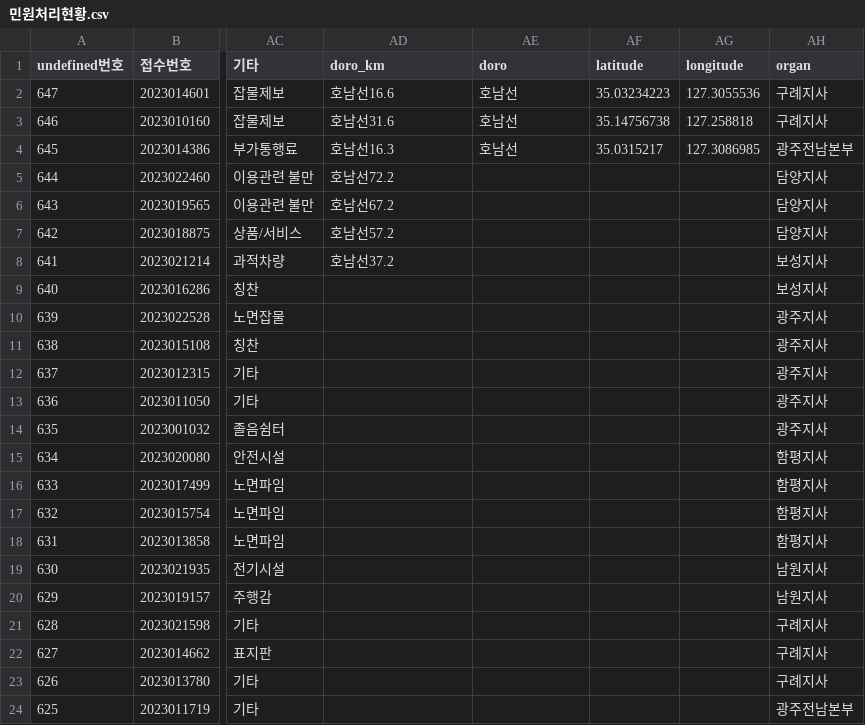
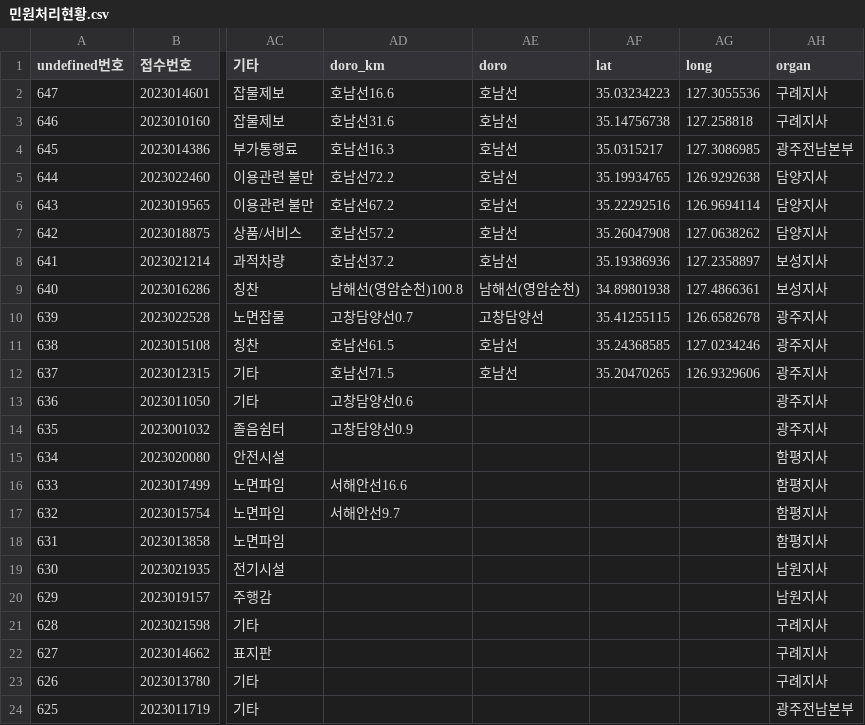
Before and after one commit to chingu647/minwon, a CSV file: data/민원처리현황.csv, drawn as a sheet; only a part is shown, gaps mark what is left out; the diff names each change by its address in the sheet, - before the commit and + after, or states it on an @@ line.

Commit message:
all...

```diff
--- a/data/민원처리현황.csv
+++ b/data/민원처리현황.csv
-AF1: latitude
+AF1: lat
-AG1: longitude
+AG1: long
-AE5:AE8 (doro): (empty)
+AE5:AE8 (doro): 호남선
-AF5 (lat): (empty)
+AF5 (lat): 35.19934765
-AG5 (long): (empty)
+AG5 (long): 126.9292638
-AF6 (lat): (empty)
+AF6 (lat): 35.22292516
-AG6 (long): (empty)
+AG6 (long): 126.9694114
-AF7 (lat): (empty)
+AF7 (lat): 35.26047908
-AG7 (long): (empty)
+AG7 (long): 127.0638262
-AF8 (lat): (empty)
+AF8 (lat): 35.19386936
-AG8 (long): (empty)
+AG8 (long): 127.2358897
-AD9 (doro_km): (empty)
+AD9 (doro_km): 남해선(영암순천)100.8
-AE9 (doro): (empty)
+AE9 (doro): 남해선(영암순천)
-AF9 (lat): (empty)
+AF9 (lat): 34.89801938
-AG9 (long): (empty)
+AG9 (long): 127.4866361
-AD10 (doro_km): (empty)
+AD10 (doro_km): 고창담양선0.7
-AE10 (doro): (empty)
+AE10 (doro): 고창담양선
-AF10 (lat): (empty)
+AF10 (lat): 35.41255115
-AG10 (long): (empty)
+AG10 (long): 126.6582678
-AD11 (doro_km): (empty)
+AD11 (doro_km): 호남선61.5
-AE11:AE12 (doro): (empty)
+AE11:AE12 (doro): 호남선
-AF11 (lat): (empty)
+AF11 (lat): 35.24368585
-AG11 (long): (empty)
+AG11 (long): 127.0234246
-AD12 (doro_km): (empty)
+AD12 (doro_km): 호남선71.5
-AF12 (lat): (empty)
+AF12 (lat): 35.20470265
-AG12 (long): (empty)
+AG12 (long): 126.9329606
-AD13 (doro_km): (empty)
+AD13 (doro_km): 고창담양선0.6
-AD14 (doro_km): (empty)
+AD14 (doro_km): 고창담양선0.9
-AD16 (doro_km): (empty)
+AD16 (doro_km): 서해안선16.6
-AD17 (doro_km): (empty)
+AD17 (doro_km): 서해안선9.7
```
